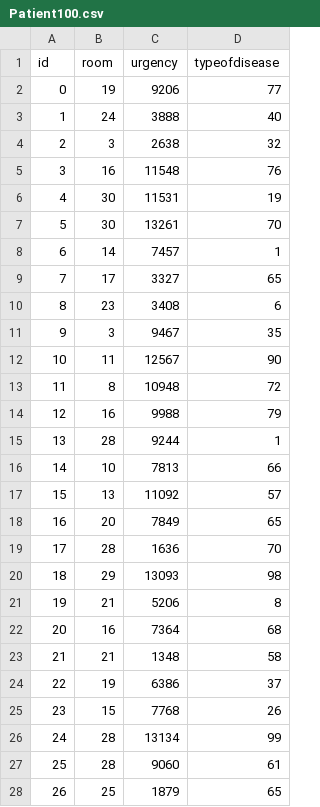
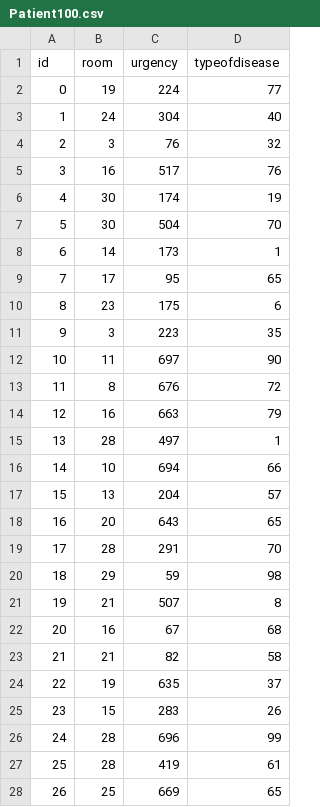
Before and after one commit to AdiY10/CI-AssitiveRobot, a CSV file: Patient100.csv, drawn as a sheet; only a part is shown; the diff covers the shown part only.

Commit message:
modify Patient100

```diff
--- a/Patient100.csv
+++ b/Patient100.csv
@@ -1,28 +1,28 @@
 id,room,urgency,typeofdisease
-0,19,9206,77
-1,24,3888,40
-2,3,2638,32
-3,16,11548,76
-4,30,11531,19
-5,30,13261,70
-6,14,7457,1
-7,17,3327,65
-8,23,3408,6
-9,3,9467,35
-10,11,12567,90
-11,8,10948,72
-12,16,9988,79
-13,28,9244,1
-14,10,7813,66
-15,13,11092,57
-16,20,7849,65
-17,28,1636,70
-18,29,13093,98
-19,21,5206,8
-20,16,7364,68
-21,21,1348,58
-22,19,6386,37
-23,15,7768,26
-24,28,13134,99
-25,28,9060,61
-26,25,1879,65
+0,19,224,77
+1,24,304,40
+2,3,76,32
+3,16,517,76
+4,30,174,19
+5,30,504,70
+6,14,173,1
+7,17,95,65
+8,23,175,6
+9,3,223,35
+10,11,697,90
+11,8,676,72
+12,16,663,79
+13,28,497,1
+14,10,694,66
+15,13,204,57
+16,20,643,65
+17,28,291,70
+18,29,59,98
+19,21,507,8
+20,16,67,68
+21,21,82,58
+22,19,635,37
+23,15,283,26
+24,28,696,99
+25,28,419,61
+26,25,669,65
```
Also changed, not shown: 74 edited cells elsewhere in this file, 1 other file.
